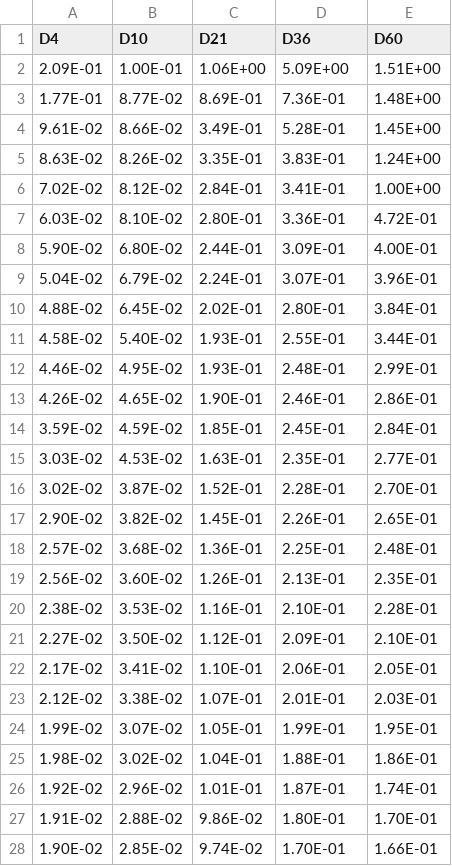
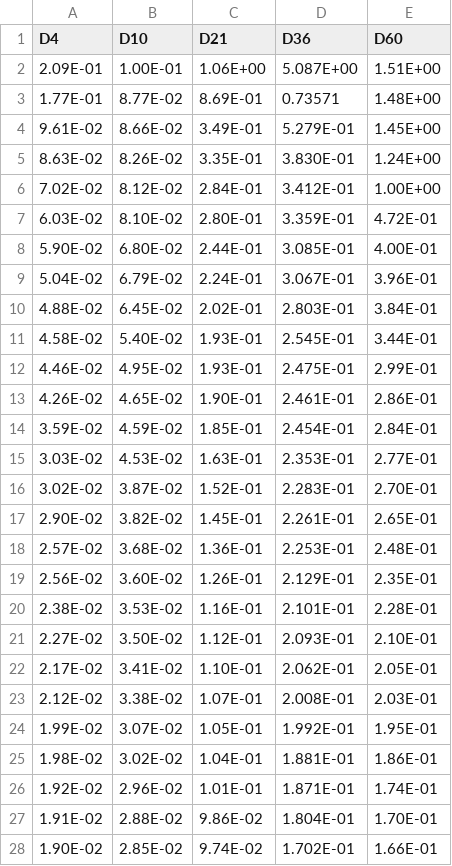
Before and after one commit to habi/R, a CSV file: AcinusPaper/AcinusExtractionDataFile.csv, drawn as a sheet; only a part is shown; the diff covers the shown part only.

```diff
--- a/AcinusPaper/AcinusExtractionDataFile.csv
+++ b/AcinusPaper/AcinusExtractionDataFile.csv
@@ -1,28 +1,28 @@
 D4;D10;D21;D36;D60
-2.09E-01;1.00E-01;1.06E+00;5.09E+00;1.51E+00
-1.77E-01;8.77E-02;8.69E-01;7.36E-01;1.48E+00
-9.61E-02;8.66E-02;3.49E-01;5.28E-01;1.45E+00
-8.63E-02;8.26E-02;3.35E-01;3.83E-01;1.24E+00
-7.02E-02;8.12E-02;2.84E-01;3.41E-01;1.00E+00
-6.03E-02;8.10E-02;2.80E-01;3.36E-01;4.72E-01
-5.90E-02;6.80E-02;2.44E-01;3.09E-01;4.00E-01
-5.04E-02;6.79E-02;2.24E-01;3.07E-01;3.96E-01
-4.88E-02;6.45E-02;2.02E-01;2.80E-01;3.84E-01
-4.58E-02;5.40E-02;1.93E-01;2.55E-01;3.44E-01
-4.46E-02;4.95E-02;1.93E-01;2.48E-01;2.99E-01
-4.26E-02;4.65E-02;1.90E-01;2.46E-01;2.86E-01
-3.59E-02;4.59E-02;1.85E-01;2.45E-01;2.84E-01
-3.03E-02;4.53E-02;1.63E-01;2.35E-01;2.77E-01
-3.02E-02;3.87E-02;1.52E-01;2.28E-01;2.70E-01
-2.90E-02;3.82E-02;1.45E-01;2.26E-01;2.65E-01
-2.57E-02;3.68E-02;1.36E-01;2.25E-01;2.48E-01
-2.56E-02;3.60E-02;1.26E-01;2.13E-01;2.35E-01
-2.38E-02;3.53E-02;1.16E-01;2.10E-01;2.28E-01
-2.27E-02;3.50E-02;1.12E-01;2.09E-01;2.10E-01
-2.17E-02;3.41E-02;1.10E-01;2.06E-01;2.05E-01
-2.12E-02;3.38E-02;1.07E-01;2.01E-01;2.03E-01
-1.99E-02;3.07E-02;1.05E-01;1.99E-01;1.95E-01
-1.98E-02;3.02E-02;1.04E-01;1.88E-01;1.86E-01
-1.92E-02;2.96E-02;1.01E-01;1.87E-01;1.74E-01
-1.91E-02;2.88E-02;9.86E-02;1.80E-01;1.70E-01
-1.90E-02;2.85E-02;9.74E-02;1.70E-01;1.66E-01
+2.09E-01;1.00E-01;1.06E+00;5.087E+00;1.51E+00
+1.77E-01;8.77E-02;8.69E-01;0.73571;1.48E+00
+9.61E-02;8.66E-02;3.49E-01;5.279E-01;1.45E+00
+8.63E-02;8.26E-02;3.35E-01;3.830E-01;1.24E+00
+7.02E-02;8.12E-02;2.84E-01;3.412E-01;1.00E+00
+6.03E-02;8.10E-02;2.80E-01;3.359E-01;4.72E-01
+5.90E-02;6.80E-02;2.44E-01;3.085E-01;4.00E-01
+5.04E-02;6.79E-02;2.24E-01;3.067E-01;3.96E-01
+4.88E-02;6.45E-02;2.02E-01;2.803E-01;3.84E-01
+4.58E-02;5.40E-02;1.93E-01;2.545E-01;3.44E-01
+4.46E-02;4.95E-02;1.93E-01;2.475E-01;2.99E-01
+4.26E-02;4.65E-02;1.90E-01;2.461E-01;2.86E-01
+3.59E-02;4.59E-02;1.85E-01;2.454E-01;2.84E-01
+3.03E-02;4.53E-02;1.63E-01;2.353E-01;2.77E-01
+3.02E-02;3.87E-02;1.52E-01;2.283E-01;2.70E-01
+2.90E-02;3.82E-02;1.45E-01;2.261E-01;2.65E-01
+2.57E-02;3.68E-02;1.36E-01;2.253E-01;2.48E-01
+2.56E-02;3.60E-02;1.26E-01;2.129E-01;2.35E-01
+2.38E-02;3.53E-02;1.16E-01;2.101E-01;2.28E-01
+2.27E-02;3.50E-02;1.12E-01;2.093E-01;2.10E-01
+2.17E-02;3.41E-02;1.10E-01;2.062E-01;2.05E-01
+2.12E-02;3.38E-02;1.07E-01;2.008E-01;2.03E-01
+1.99E-02;3.07E-02;1.05E-01;1.992E-01;1.95E-01
+1.98E-02;3.02E-02;1.04E-01;1.881E-01;1.86E-01
+1.92E-02;2.96E-02;1.01E-01;1.871E-01;1.74E-01
+1.91E-02;2.88E-02;9.86E-02;1.804E-01;1.70E-01
+1.90E-02;2.85E-02;9.74E-02;1.702E-01;1.66E-01
```
Also changed, not shown: 107 edited cells elsewhere in this file, 4 other files.
